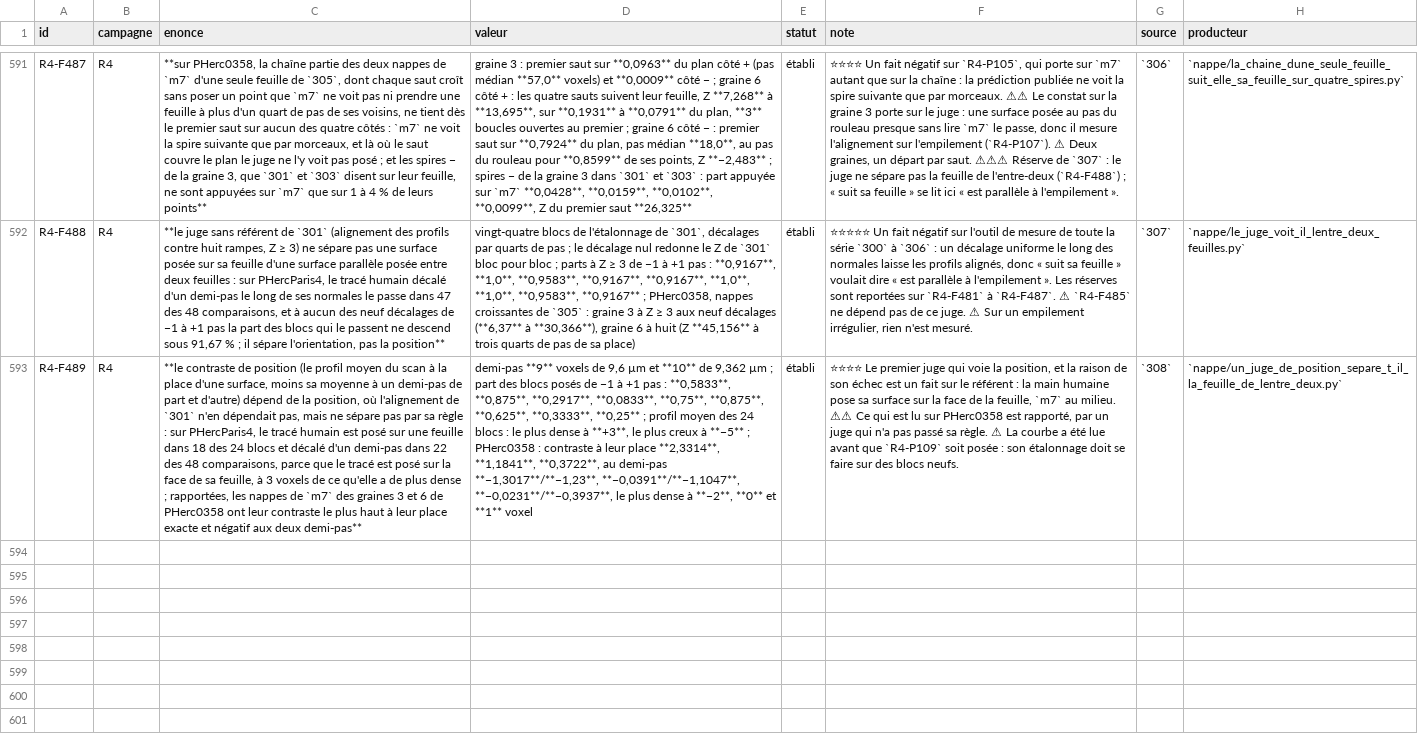
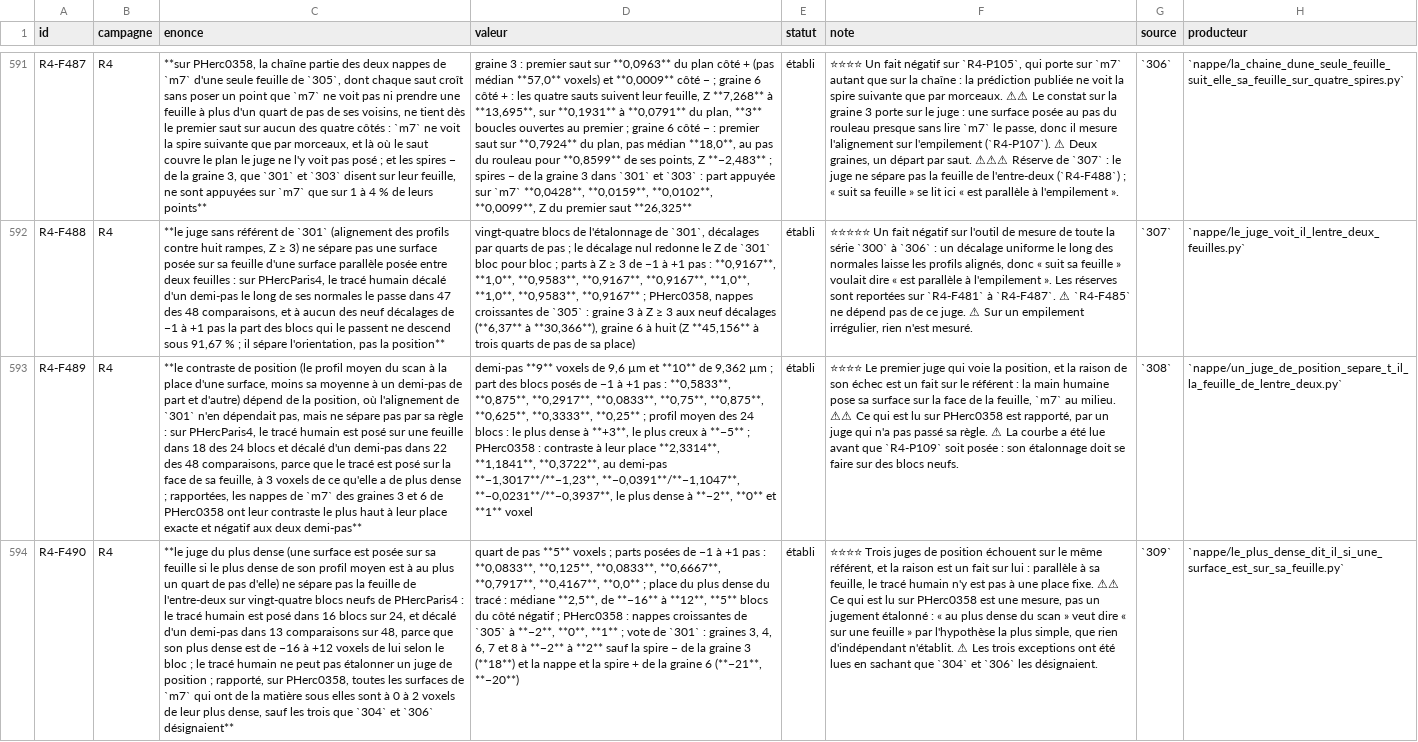
Before and after one commit to MasterLaplace/LplVesuvius, a TSV file: docs/rapports/REGISTRE_faits.tsv, drawn as a sheet; only a part is shown, gaps mark what is left out; the diff names each change by its address in the sheet, - before the commit and + after, or states it on an @@ line.

Commit message:
feat(nappe): ask where the densest point sits relative to a surface
Slice 309, door R4-P109. Slice 308 saw the human trace lie on the
face of its sheet, a quarter step from its densest point. Here a
surface is placed on its sheet if the densest point of its mean scan
profile is within a quarter step of it (5 voxels). The shape of the
judge came from 308's curve, so it is calibrated on 24 fresh blocks
of PHercParis4 that no slice had looked at.

- It fails too: the trace is placed in 16 of 24 fresh blocks, and
  shifted by half a step in 13 of 48 comparisons. The reason is no
  longer a constant offset: block by block the trace's densest point
  lies from -16 to +12 voxels from it (median 2.5, 5 blocks on the
  negative side). A human trace is parallel to its sheet but not at a
  fixed place in it, so it cannot calibrate a positional judge.
- The shift reads as it must: half a step moves the densest point by
  9 voxels, within one, wherever it stays inside the window.
- Reported on PHerc0358: every m7 surface with matter under it lies
  0 to 2 voxels from its densest point, the growing sheets of 305
  included, except three: seed 3's minus winding (+18, the one resting
  on m7 for 4 % of its points) and seed 6's sheet and plus winding
  (-21, -20, the ones 304 saw jump to the neighbouring sheet).

Fact R4-F490; door R4-P109 answered, door R4-P110 opens (read 303's
chain at its densest points). Battery of 12 checks and a figure of 10;
seven rules broken on purpose made the battery fail.

```diff
--- a/docs/rapports/REGISTRE_faits.tsv
+++ b/docs/rapports/REGISTRE_faits.tsv
+row 594: R4-F490 | R4 | **le juge du plus dense (une surface est posée sur sa feuille si le plus dense de son profil moyen est à au plus un quart de pas d'elle) ne sépare pas la feuille de l'entre-deux sur vingt-quatre blocs neufs de PHercParis4 : le tracé humain est posé dans 16 blocs sur 24, et décalé d'un demi-pas dans 13 comparaisons sur 48, parce que son plus dense est de −16 à +12 voxels de lui selon le bloc ; le tracé humain ne peut pas étalonner un juge de position ; rapporté, sur PHerc0358, toutes les surfaces de `m7` qui ont de la matière sous elles sont à 0 à 2 voxels de leur plus dense, sauf les trois que `304` et `306` désignaient** | quart de pas **5** voxels ; parts posées de −1 à +1 pas : **0,0833**, **0,125**, **0,0833**, **0,6667**, **0,7917**, **0,4167**, **0,0** ; place du plus dense du tracé : médiane **2,5**, de **−16** à **12**, **5** blocs du côté négatif ; PHerc0358 : nappes croissantes de `305` à **−2**, **0**, **1** ; vote de `301` : graines 3, 4, 6, 7 et 8 à **−2** à **2** sauf la spire − de la graine 3 (**18**) et la nappe et la spire + de la graine 6 (**−21**, **−20**) | établi | ⭐⭐⭐⭐ Trois juges de position échouent sur le même référent, et la raison est un fait sur lui : parallèle à sa feuille, le tracé humain n'y est pas à une place fixe. ⚠⚠ Ce qui est lu sur PHerc0358 est une mesure, pas un jugement étalonné : « au plus dense du scan » veut dire « sur une feuille » par l'hypothèse la plus simple, que rien d'indépendant n'établit. ⚠ Les trois exceptions ont été lues en sachant que `304` et `306` les désignaient. | `309` | `nappe/le_plus_dense_dit_il_si_une_surface_est_sur_sa_feuille.py`
```
Also changed, not shown: docs/rapports/REGISTRE_portes.tsv, 10 other files.
